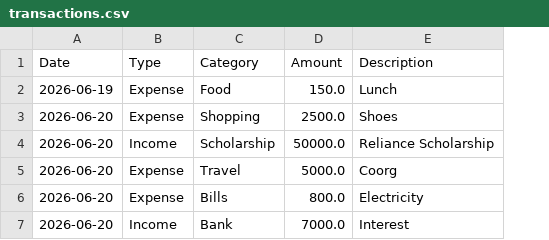
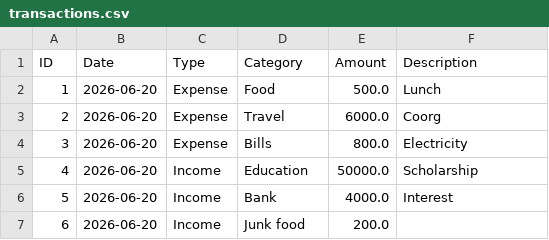
Before and after one commit to august-17/Personal-Finance-Dashboard, a CSV file: transactions.csv, drawn as a sheet; removed rows and columns are numbered as before the commit, all else as after; the diff names each change by its address in the sheet, - before the commit and + after, or states it on an @@ line.

Commit message:
Use transaction IDs for reliable deletion

```diff
--- a/transactions.csv
+++ b/transactions.csv
+column A (ID), rows 2-4: 1 | 2 | 3; row 6: 5
-B2 (Date): 2026-06-19
+B2 (Date): 2026-06-20
-E2 (Amount): 150.0
+E2 (Amount): 500.0
-row 3: 2026-06-20 | Expense | Shopping | 2500.0 | Shoes
-row 4: 2026-06-20 | Income | Scholarship | 50000.0 | Reliance Scholarship
-E3 (Amount): 5000.0
+E3 (Amount): 6000.0
+row 5: 4 | 2026-06-20 | Income | Education | 50000.0 | Scholarship
-E6 (Amount): 7000.0
+E6 (Amount): 4000.0
+row 7: 6 | 2026-06-20 | Income | Junk food | 200.0
```
Also changed, not shown: 1 other file.
